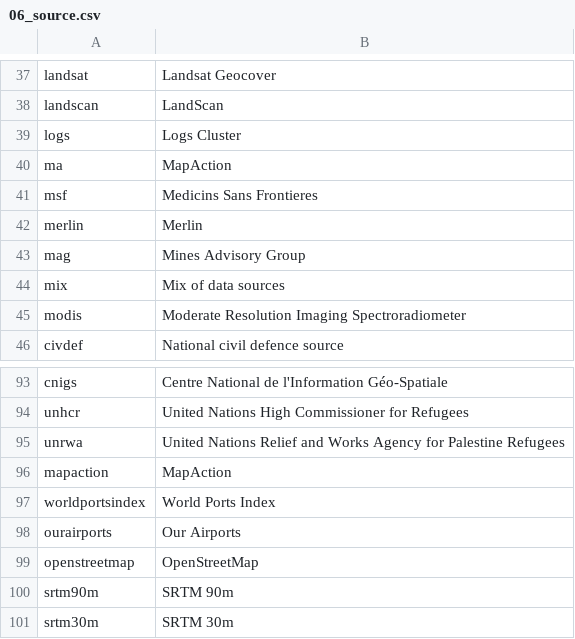
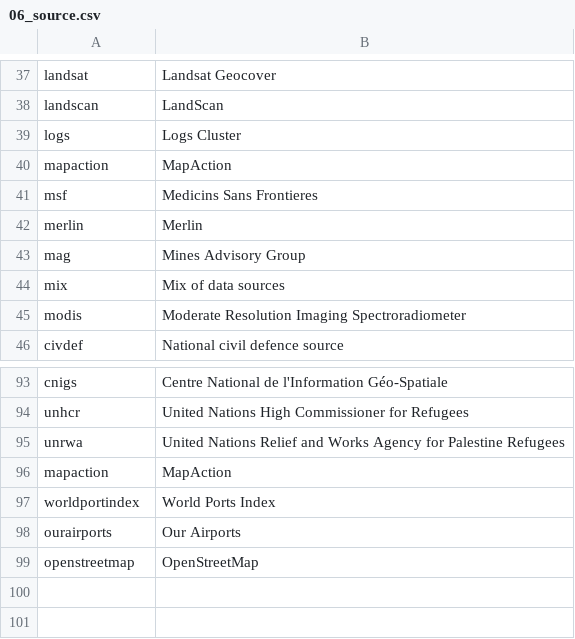
Before and after one commit to mapaction/data-name-lookup-tables, a CSV file: 200_data_name_lookup/06_source.csv, drawn as a sheet; only a part is shown, gaps mark what is left out.

Commit message:
Update 06_source.csv

```diff
--- a/200_data_name_lookup/06_source.csv
+++ b/200_data_name_lookup/06_source.csv
@@ -39,3 +39,3 @@ landscan,LandScan
 logs,Logs Cluster
-ma,MapAction
+mapaction,MapAction
 msf,Medicins Sans Frontieres
@@ -96,6 +96,4 @@ unrwa, United Nations Relief and Works Agency for Palestine Refugees
 mapaction, MapAction
-worldportsindex,World Ports Index
+worldportindex,World Ports Index
 ourairports,Our Airports
 openstreetmap,OpenStreetMap
-srtm90m,SRTM 90m
-srtm30m,SRTM 30m
```
